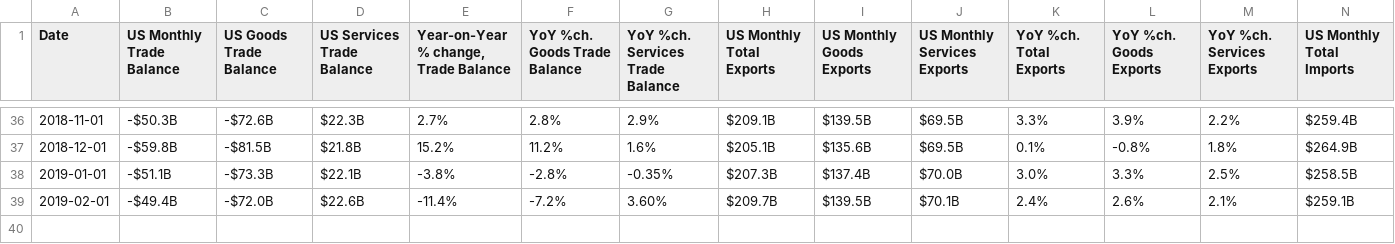
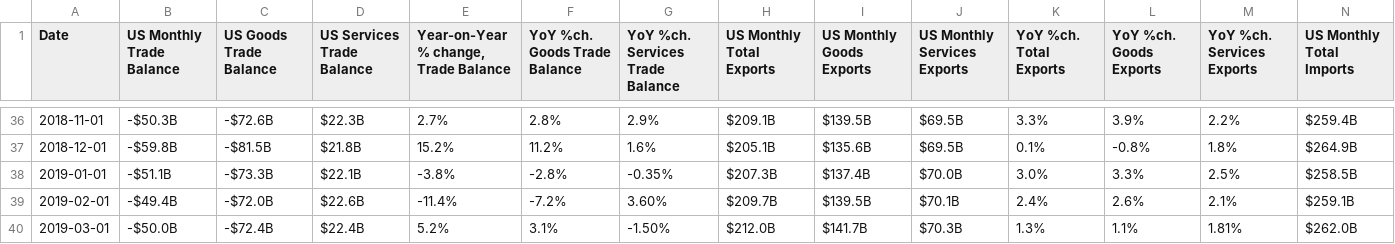
Before and after one commit to prosperousamerica/tradedatabase, a TSV file: data/tradedata-monthly.tsv, drawn as a sheet; only a part is shown, gaps mark what is left out; rows hold the shown columns only; the diff names each change by its address in the sheet, - before the commit and + after, or states it on an @@ line.

Commit message:
Update for April 2019

```diff
--- a/data/tradedata-monthly.tsv
+++ b/data/tradedata-monthly.tsv
+row 40: 2019-03-01 | -$50.0B | -$72.4B | $22.4B | 5.2% | 3.1% | -1.50% | $212.0B | $141.7B | $70.3B | 1.3% | 1.1% | 1.81% | $262.0B
```
